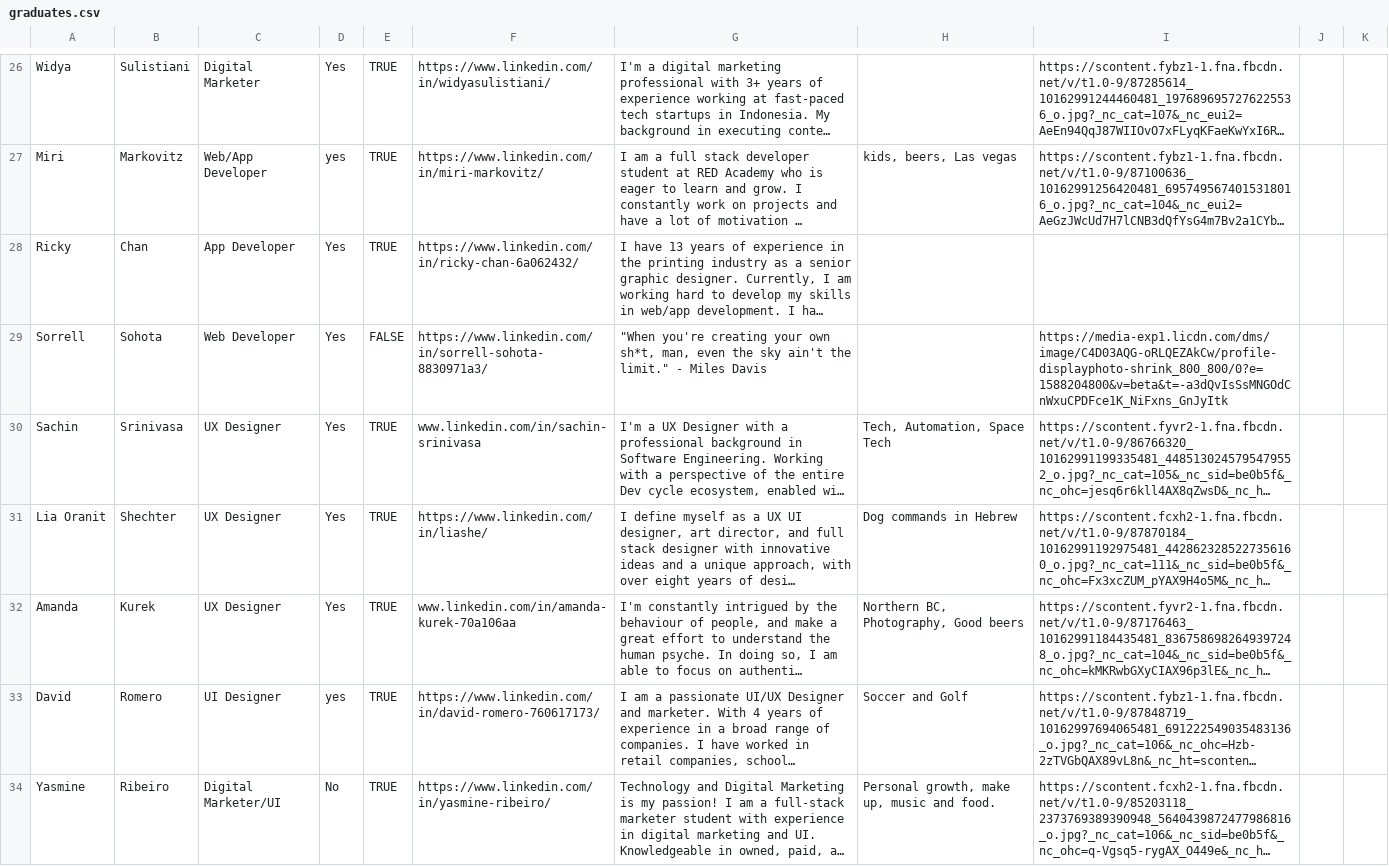
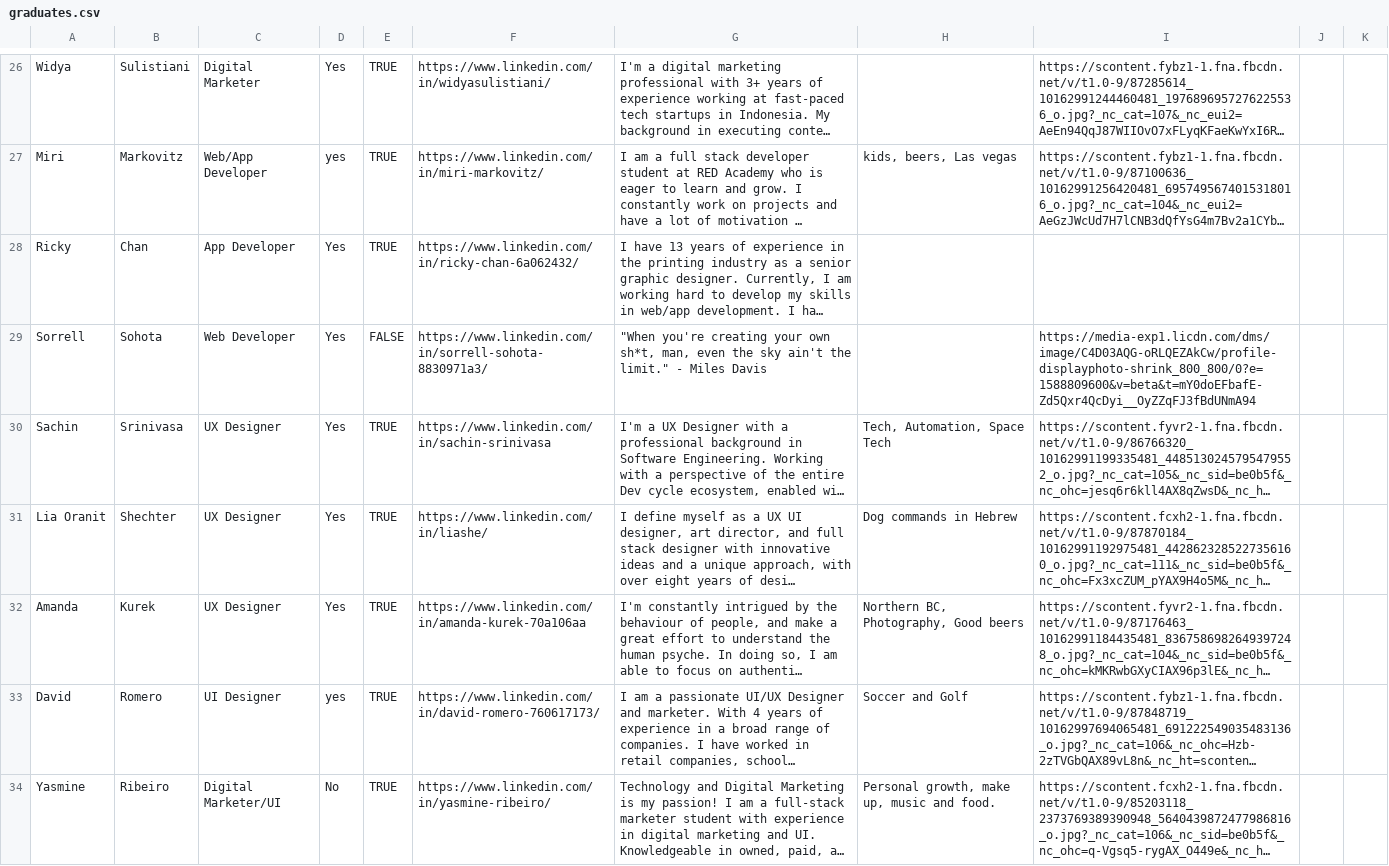
Before and after one commit to shwilliam/red-talent-2020, a CSV file: client/data/graduates.csv, drawn as a sheet; only a part is shown, gaps mark what is left out; long unchanged cells end in …; the diff covers the shown part only; the diff names each change by its address in the sheet, - before the commit and + after, or states it on an @@ line.

Commit message:
hotfix: update graduates data

```diff
--- a/client/data/graduates.csv
+++ b/client/data/graduates.csv
-I29: https://media-exp1.licdn.com/dms/image/C4D03AQG-oRLQEZAkCw/profile-displayphoto-shrink_800_800/0?e=1588204800&v=beta&t=-a3dQvIsSsMNGOdCnWxuCPDFce1K_NiFxns_GnJyItk
+I29: https://media-exp1.licdn.com/dms/image/C4D03AQG-oRLQEZAkCw/profile-displayphoto-shrink_800_800/0?e=1588809600&v=beta&t=mY0doEFbafE-Zd5Qxr4QcDyi__OyZZqFJ3fBdUNmA94
-F30: www.linkedin.com/in/sachin-srinivasa
+F30: https://www.linkedin.com/in/sachin-srinivasa
-F32: www.linkedin.com/in/amanda-kurek-70a106aa
+F32: https://www.linkedin.com/in/amanda-kurek-70a106aa
```
Also changed, not shown: 1 added row and 4 edited cells elsewhere in this file.
